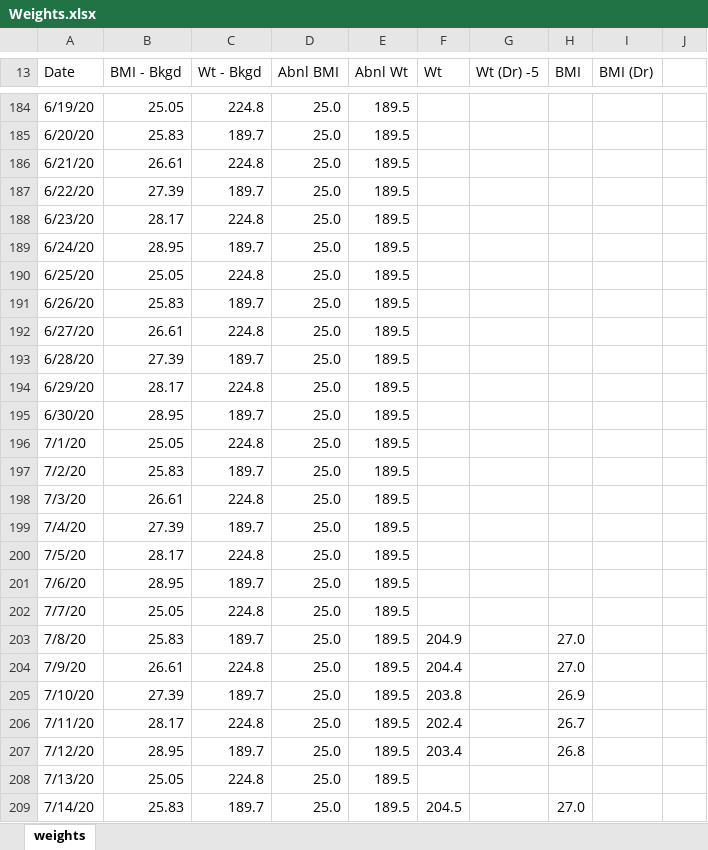
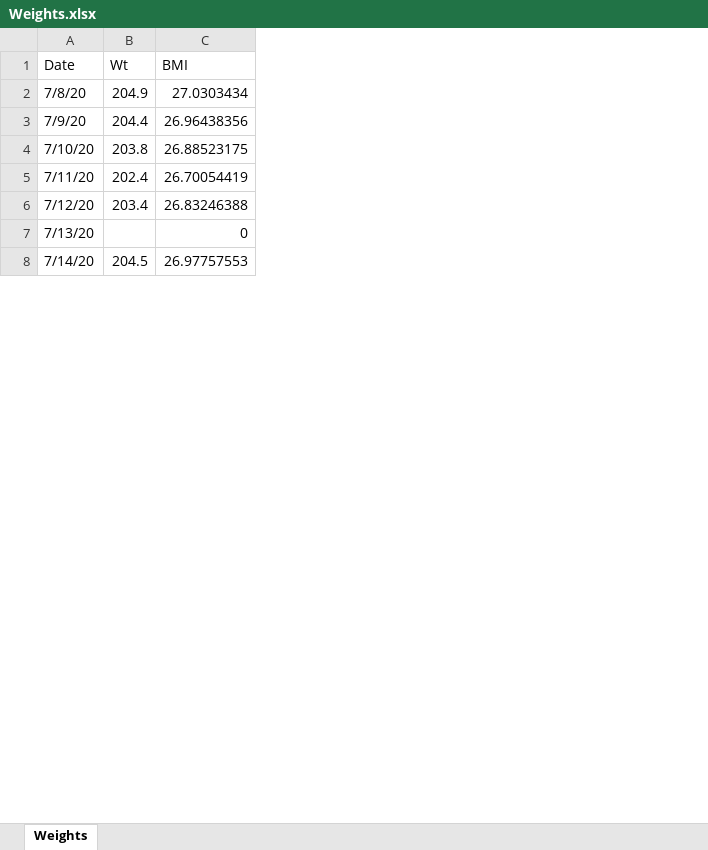
Before and after one commit to drjlevi6/Data-Scientist, an Excel workbook: Linear Regression/Weights.xlsx, sheet Weights, drawn as a sheet; only a part is shown, gaps mark what is left out; values as stored, in another font and other column widths than the file's, no cell formats; charts and pictures not drawn; removed rows and columns are numbered as before the commit, all else as after; the diff covers the shown part only; the diff names each change by its address in the sheet, - before the commit and + after, or states it on an @@ line.

Commit message:
Correct formula errors, Weights.xlsx; create dataframe from input file, linear-regression.ipynb

```diff
--- a/Linear Regression/Weights.xlsx (sheet Weights)
+++ b/Linear Regression/Weights.xlsx (sheet Weights)
-sheet tab: weights
+sheet tab: Weights
-column B (BMI - Bkgd), rows 203-209: 25.83 | 26.61 | 27.39 | 28.17 | 28.95 | 25.05 | 25.83
-column C (Wt - Bkgd), rows 203-209: 189.7 | 224.8 | 189.7 | 224.8 | 189.7 | 224.8 | 189.7
-column D (Abnl BMI), rows 203-209: all 25.0
-column E (Abnl Wt), rows 203-209: all 189.5
-column G (Wt (Dr) -5), empty
-column H (BMI), rows 203-209: 27.0 | 27.0 | 26.9 | 26.7 | 26.8 |  | 27.0
-column I (BMI (Dr)), empty
-column J, empty
+column C (BMI), rows 2-8: 27.0303434 | 26.96438356 | 26.88523175 | 26.70054419 | 26.83246388 | 0 | 26.97757553
-row 184: 6/19/20 | 25.05 | 224.8 | 25.0 | 189.5
-row 185: 6/20/20 | 25.83 | 189.7 | 25.0 | 189.5
-row 186: 6/21/20 | 26.61 | 224.8 | 25.0 | 189.5
-row 187: 6/22/20 | 27.39 | 189.7 | 25.0 | 189.5
-row 188: 6/23/20 | 28.17 | 224.8 | 25.0 | 189.5
-row 189: 6/24/20 | 28.95 | 189.7 | 25.0 | 189.5
-row 190: 6/25/20 | 25.05 | 224.8 | 25.0 | 189.5
-row 191: 6/26/20 | 25.83 | 189.7 | 25.0 | 189.5
-row 192: 6/27/20 | 26.61 | 224.8 | 25.0 | 189.5
-row 193: 6/28/20 | 27.39 | 189.7 | 25.0 | 189.5
-row 194: 6/29/20 | 28.17 | 224.8 | 25.0 | 189.5
-row 195: 6/30/20 | 28.95 | 189.7 | 25.0 | 189.5
-row 196: 7/1/20 | 25.05 | 224.8 | 25.0 | 189.5
-row 197: 7/2/20 | 25.83 | 189.7 | 25.0 | 189.5
-row 198: 7/3/20 | 26.61 | 224.8 | 25.0 | 189.5
-row 199: 7/4/20 | 27.39 | 189.7 | 25.0 | 189.5
-row 200: 7/5/20 | 28.17 | 224.8 | 25.0 | 189.5
-row 201: 7/6/20 | 28.95 | 189.7 | 25.0 | 189.5
-row 202: 7/7/20 | 25.05 | 224.8 | 25.0 | 189.5
```
Also changed, not shown: 198 removed rows and 79 edited cells elsewhere in this sheet, cell formats, charts or pictures, 1 other file.
